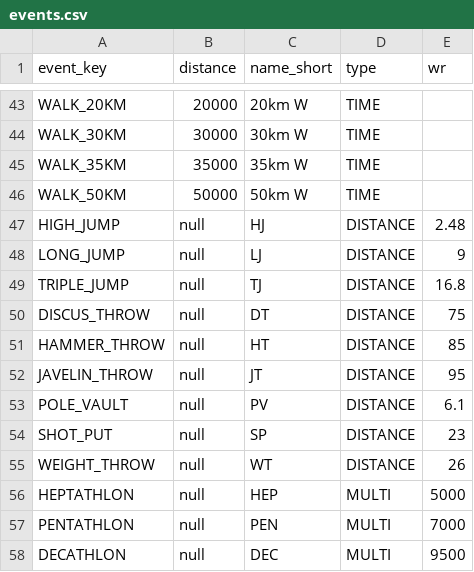
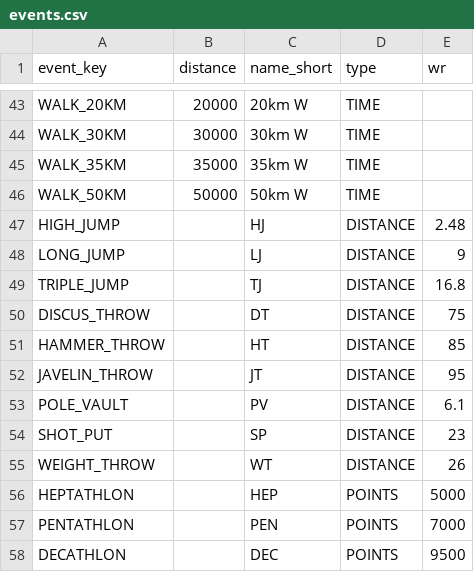
Before and after one commit to MaximMoinat/AthPoints, a CSV file: resources/events.csv, drawn as a sheet; only a part is shown, gaps mark what is left out.

```diff
--- a/resources/events.csv
+++ b/resources/events.csv
@@ -46,13 +46,13 @@ WALK_35KM,35000,35km W,TIME,
 WALK_50KM,50000,50km W,TIME,
-HIGH_JUMP,null,HJ,DISTANCE,2.48
-LONG_JUMP,null,LJ,DISTANCE,9
-TRIPLE_JUMP,null,TJ,DISTANCE,16.8
-DISCUS_THROW,null,DT,DISTANCE,75
-HAMMER_THROW,null,HT,DISTANCE,85
-JAVELIN_THROW,null,JT,DISTANCE,95
-POLE_VAULT,null,PV,DISTANCE,6.1
-SHOT_PUT,null,SP,DISTANCE,23
-WEIGHT_THROW,null,WT,DISTANCE,26
-HEPTATHLON,null,HEP,MULTI,5000
-PENTATHLON,null,PEN,MULTI,7000
-DECATHLON,null,DEC,MULTI,9500
+HIGH_JUMP,,HJ,DISTANCE,2.48
+LONG_JUMP,,LJ,DISTANCE,9
+TRIPLE_JUMP,,TJ,DISTANCE,16.8
+DISCUS_THROW,,DT,DISTANCE,75
+HAMMER_THROW,,HT,DISTANCE,85
+JAVELIN_THROW,,JT,DISTANCE,95
+POLE_VAULT,,PV,DISTANCE,6.1
+SHOT_PUT,,SP,DISTANCE,23
+WEIGHT_THROW,,WT,DISTANCE,26
+HEPTATHLON,,HEP,POINTS,5000
+PENTATHLON,,PEN,POINTS,7000
+DECATHLON,,DEC,POINTS,9500
```
Also changed, not shown: resources/formulas.csv, resources/iaaf-combined/women.csv, 8 other files.
